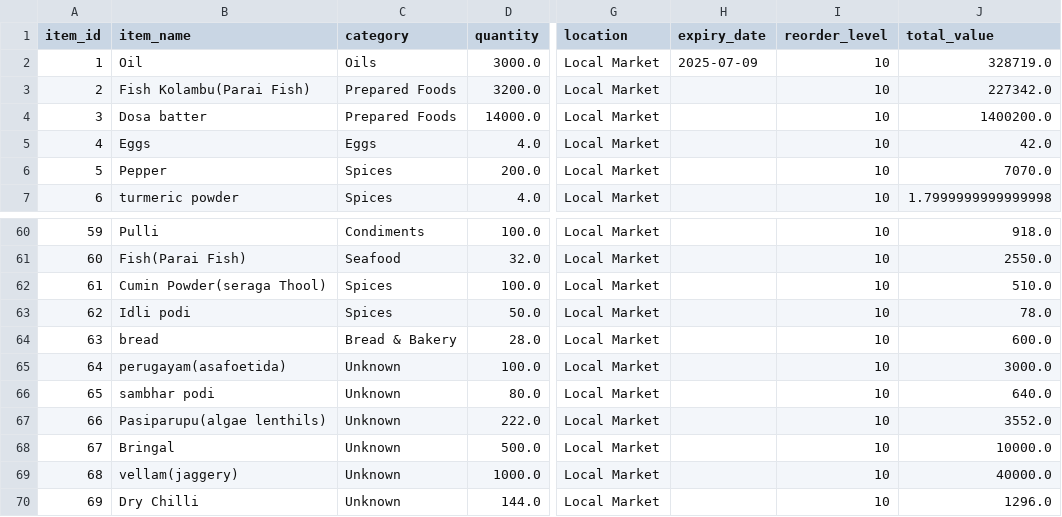
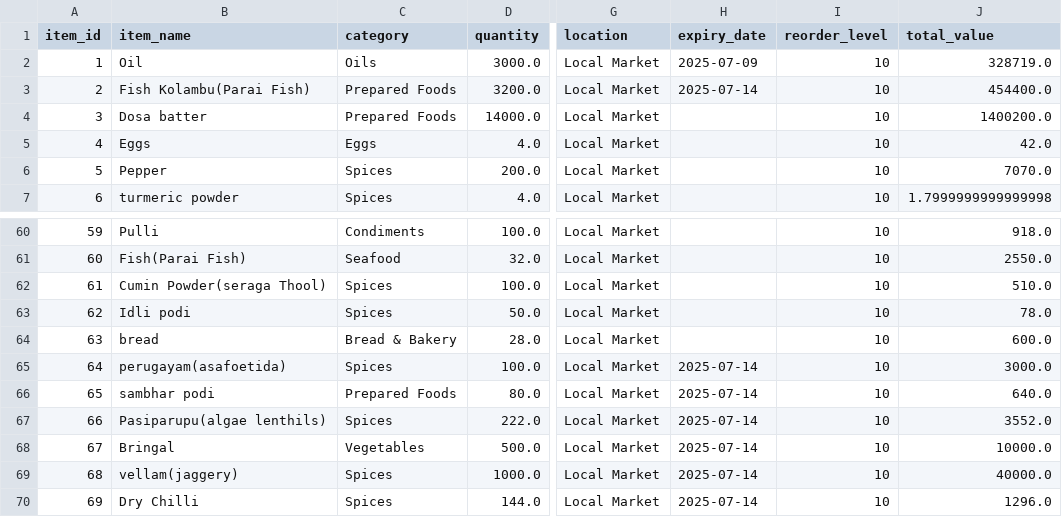
Before and after one commit to CodeCraftsman-Jr/VARSYS-Kitchen-Dashboard, a CSV file: data/inventory.csv, drawn as a sheet; only a part is shown, gaps mark what is left out; the diff names each change by its address in the sheet, - before the commit and + after, or states it on an @@ line.

```diff
--- a/data/inventory.csv
+++ b/data/inventory.csv
-H3 (expiry_date): (empty)
+H3 (expiry_date): 2025-07-14
-J3 (total_value): 227342.0
+J3 (total_value): 454400.0
-C65 (category): Unknown
+C65 (category): Spices
-H65:H70 (expiry_date): (empty)
+H65:H70 (expiry_date): 2025-07-14
-C66 (category): Unknown
+C66 (category): Prepared Foods
-C67 (category): Unknown
+C67 (category): Spices
-C68 (category): Unknown
+C68 (category): Vegetables
-C69:C70 (category): Unknown
+C69:C70 (category): Spices
```
Also changed, not shown: data/budget.csv, data/recipe_ingredients.csv, 17 other files.
